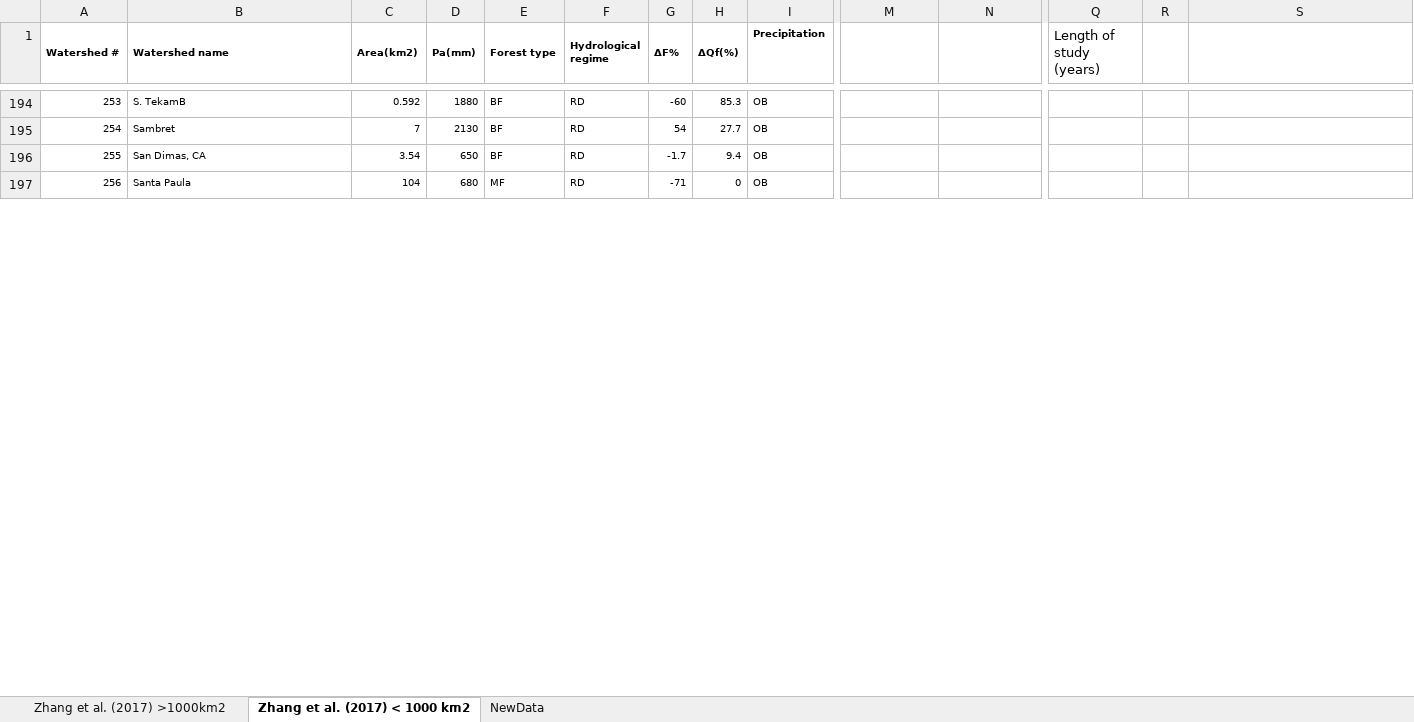
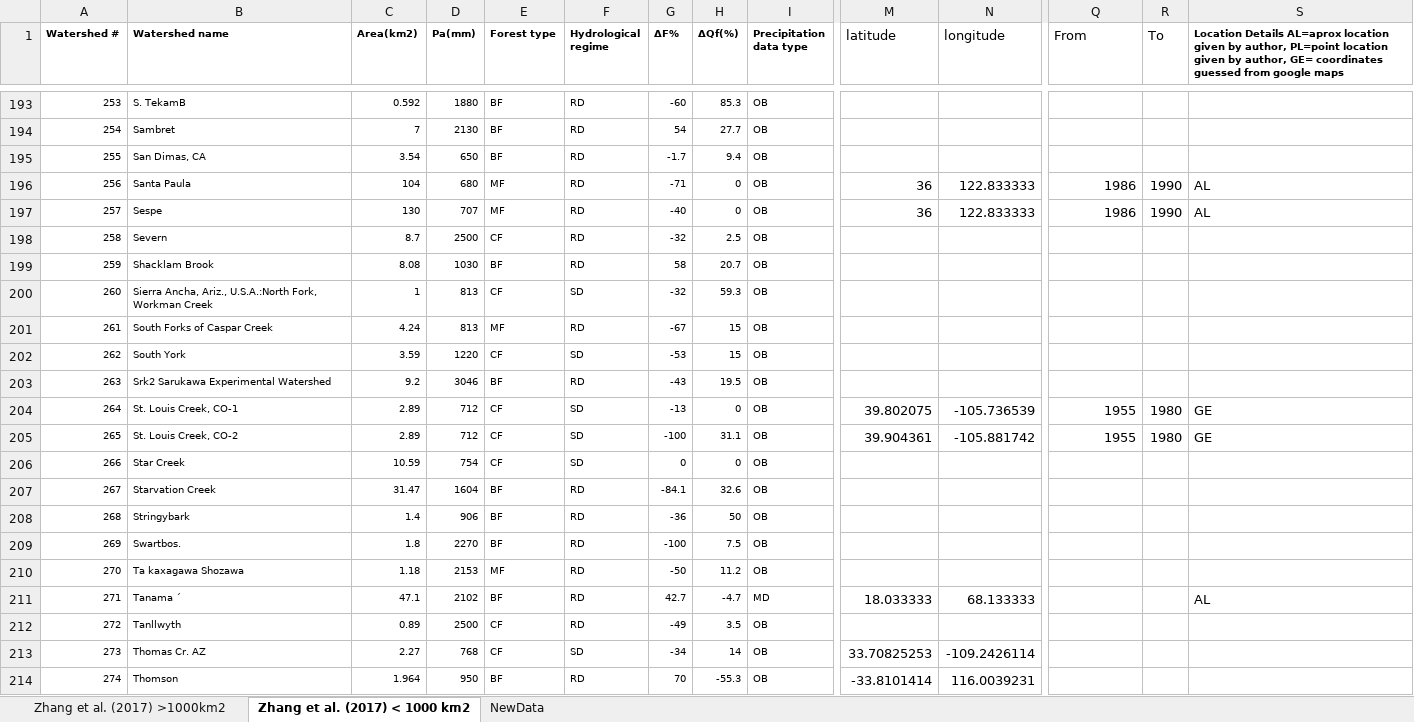
Before and after one commit to WillemVervoort/Forest_and_water, an Excel workbook: data/TablesZhangetal2017.xlsx, sheet Zhang et al. (2017) < 1000 km2, drawn as a sheet; only a part is shown, gaps mark what is left out; values as stored, in another font and other column widths than the file's, no borders; removed rows and columns are numbered as before the commit, all else as after; rows hold the shown columns only; the diff covers the shown part only; the diff names each change by its address in the sheet, - before the commit and + after, or states it on an @@ line.

Commit message:
Update TablesZhangetal2017.xlsx

```diff
--- a/data/TablesZhangetal2017.xlsx (sheet Zhang et al. (2017) < 1000 km2)
+++ b/data/TablesZhangetal2017.xlsx (sheet Zhang et al. (2017) < 1000 km2)
-A1:A2 merged
-B1:B2 merged
-C1:C2 merged
-D1:D2 merged
-E1:E2 merged
-F1:F2 merged
-G1:G2 merged
-H1:H2 merged
-I1: Precipitation
+I1: Precipitation data type
-M1: (empty)
+M1: latitude
-N1: (empty)
+N1: longitude
-Q1: Length of study (years)
+Q1: From
-R1: (empty)
+R1: To
-S1: (empty)
+S1: Location Details AL=aprox location given by author, PL=point location given by author, GE= coordinates guessed from google maps
-M196 (latitude): (empty)
+M196 (latitude): 36
-N196 (longitude): (empty)
+N196 (longitude): 122.833333
-Q196 (From): (empty)
+Q196 (From): 1986
-R196 (To): (empty)
+R196 (To): 1990
-S196: (empty)
+S196: AL
+row 197: 257 | Sespe | 130 | 707 | MF | RD | -40 | 0 | OB | 36 | 122.833333 | 1986 | 1990 | AL
@@ row 229 moved to row 198: 258 @@
@@ row 230 moved to row 199: 259 @@
@@ row 231 moved to row 200: 260 @@
@@ row 232 moved to row 201: 261 @@
@@ row 233 moved to row 202: 262 @@
@@ row 234 moved to row 203: 263 @@
+row 204: 264 | St. Louis Creek, CO-1 | 2.89 | 712 | CF | SD | -13 | 0 | OB | 39.802075 | -105.736539 | 1955 | 1980 | GE
+row 205: 265 | St. Louis Creek, CO-2 | 2.89 | 712 | CF | SD | -100 | 31.1 | OB | 39.904361 | -105.881742 | 1955 | 1980 | GE
@@ row 237 moved to row 206: 266 @@
@@ row 238 moved to row 207: 267 @@
@@ row 239 moved to row 208: 268 @@
@@ row 240 moved to row 209: 269 @@
@@ row 241 moved to row 210: 270 @@
+row 211: 271 | Tanama ´ | 47.1 | 2102 | BF | RD | 42.7 | -4.7 | MD | 18.033333 | 68.133333 |  |  | AL
@@ row 243 moved to row 212: 272 @@
@@ row 244 moved to row 213: 273 @@
@@ row 245 moved to row 214: 274 @@
```
Also changed, not shown: 5 removed rows, 8 moved rows, 99 edited cells and merged cells elsewhere in this sheet.
